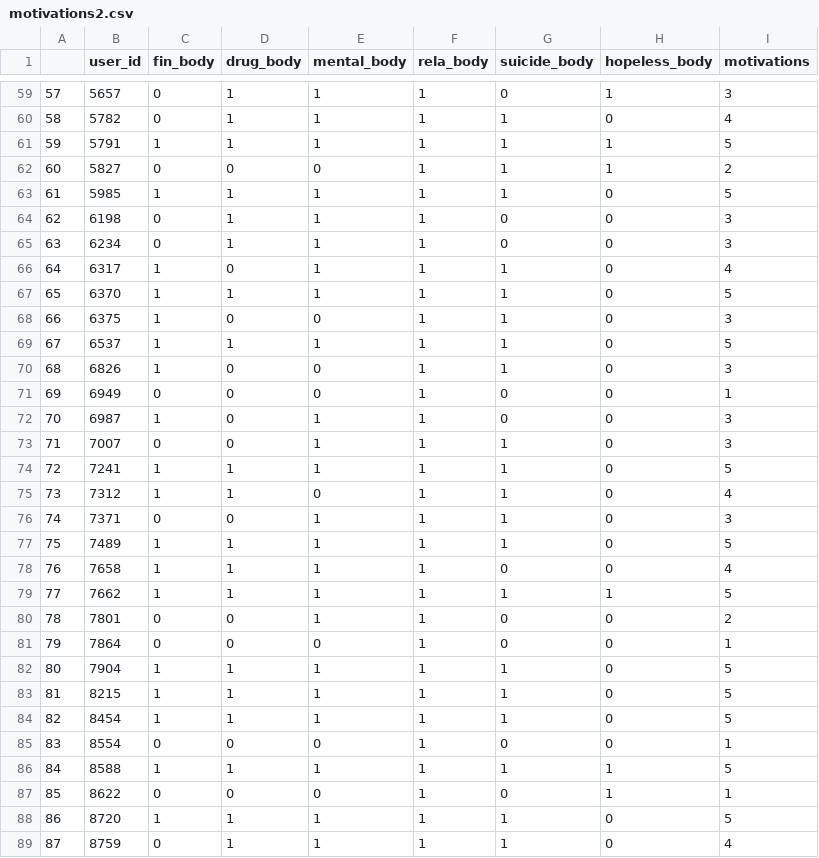
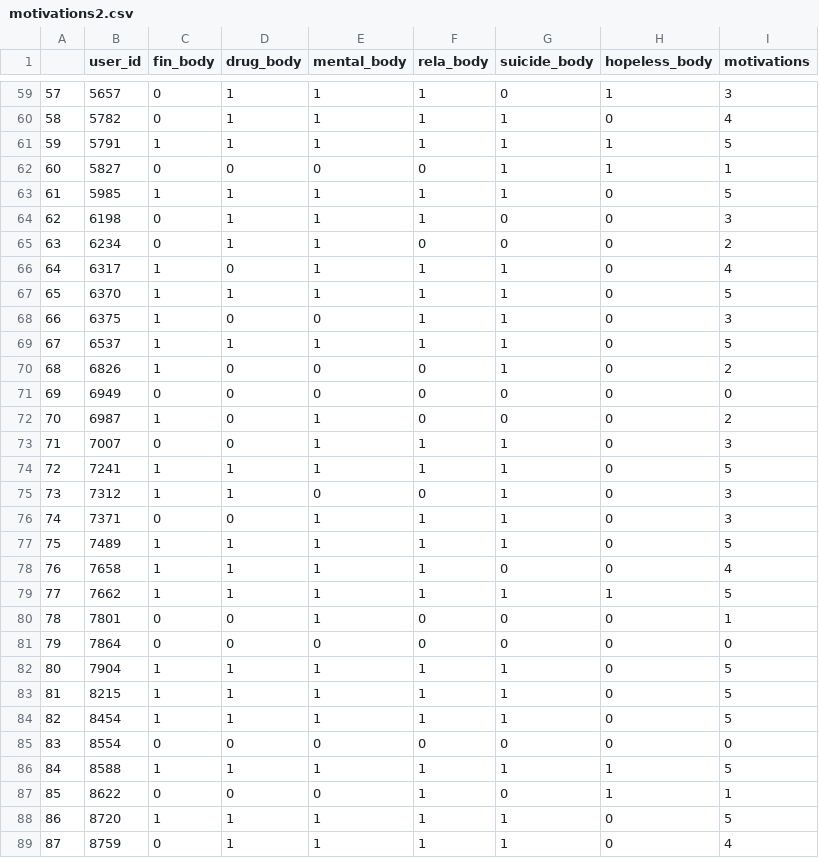
Before and after one commit to luciasalar/suicideDetection, a CSV file: features/motivations2.csv, drawn as a sheet; only a part is shown, gaps mark what is left out; the diff covers the shown part only.

```diff
--- a/features/motivations2.csv
+++ b/features/motivations2.csv
@@ -61,6 +61,6 @@
 59,5791,1,1,1,1,1,1,5
-60,5827,0,0,0,1,1,1,2
+60,5827,0,0,0,0,1,1,1
 61,5985,1,1,1,1,1,0,5
 62,6198,0,1,1,1,0,0,3
-63,6234,0,1,1,1,0,0,3
+63,6234,0,1,1,0,0,0,2
 64,6317,1,0,1,1,1,0,4
@@ -69,8 +69,8 @@
 67,6537,1,1,1,1,1,0,5
-68,6826,1,0,0,1,1,0,3
-69,6949,0,0,0,1,0,0,1
-70,6987,1,0,1,1,0,0,3
+68,6826,1,0,0,0,1,0,2
+69,6949,0,0,0,0,0,0,0
+70,6987,1,0,1,0,0,0,2
 71,7007,0,0,1,1,1,0,3
 72,7241,1,1,1,1,1,0,5
-73,7312,1,1,0,1,1,0,4
+73,7312,1,1,0,0,1,0,3
 74,7371,0,0,1,1,1,0,3
@@ -79,4 +79,4 @@
 77,7662,1,1,1,1,1,1,5
-78,7801,0,0,1,1,0,0,2
-79,7864,0,0,0,1,0,0,1
+78,7801,0,0,1,0,0,0,1
+79,7864,0,0,0,0,0,0,0
 80,7904,1,1,1,1,1,0,5
@@ -84,3 +84,3 @@
 82,8454,1,1,1,1,1,0,5
-83,8554,0,0,0,1,0,0,1
+83,8554,0,0,0,0,0,0,0
 84,8588,1,1,1,1,1,1,5
```
Also changed, not shown: 164 edited cells elsewhere in this file, features/FeaCor3.csv, 3 other files.
